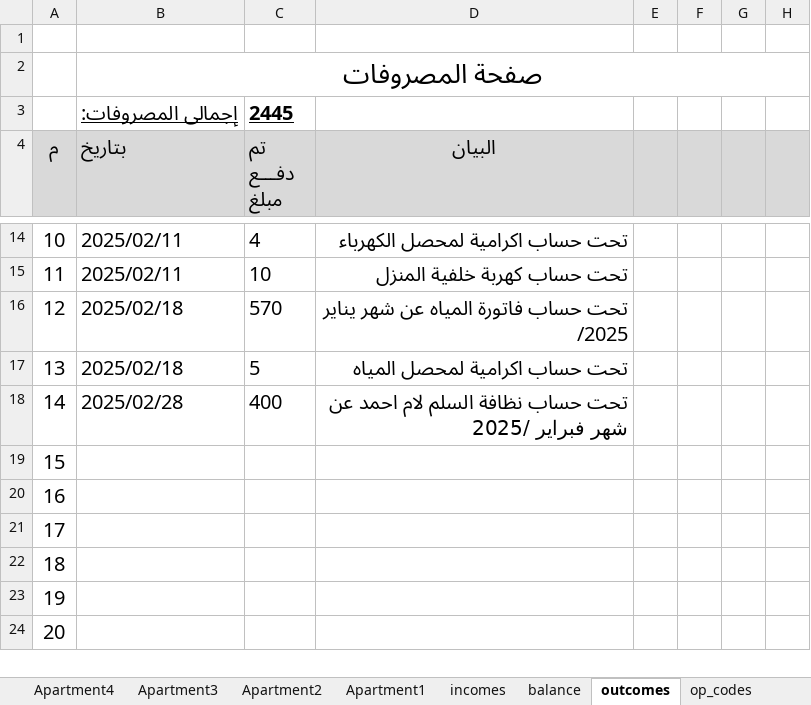
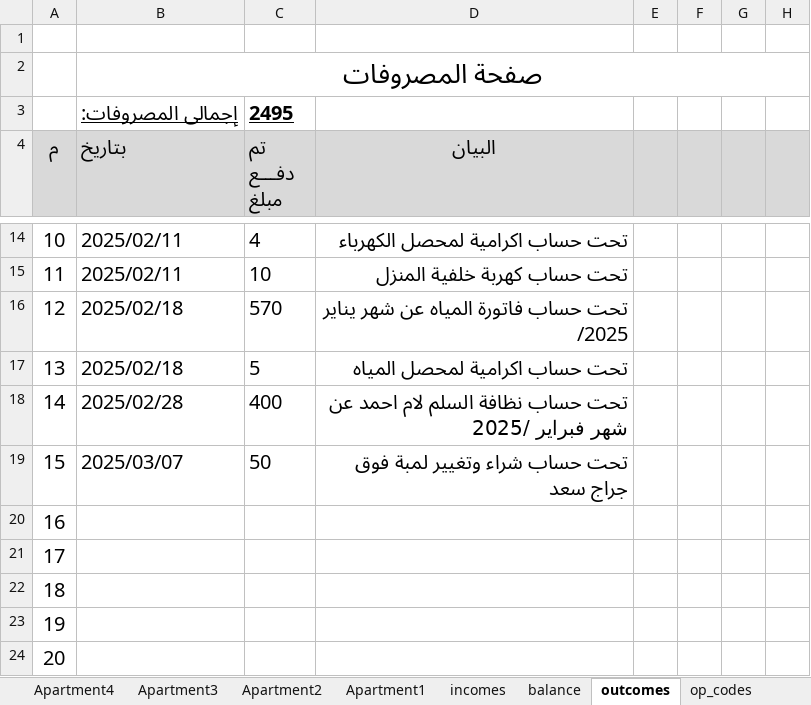
Before and after one commit to wmaa64/syana2024, an Excel workbook: Book2025.xlsx, sheet outcomes, drawn as a sheet; only a part is shown, gaps mark what is left out; values as stored, in another font and other column widths than the file's, no borders; the diff names each change by its address in the sheet, - before the commit and + after, or states it on an @@ line.

Commit message:
1st at 7-3-25

```diff
--- a/Book2025.xlsx (sheet outcomes)
+++ b/Book2025.xlsx (sheet outcomes)
-C3 (تم دفـــع مبلغ): 2445
+C3 (تم دفـــع مبلغ): 2495
-B19 (بتاريخ): (empty)
+B19 (بتاريخ): 2025/03/07
-C19 (تم دفـــع مبلغ): (empty)
+C19 (تم دفـــع مبلغ): 50
-D19 (البيان): (empty)
+D19 (البيان): تحت حساب شراء وتغيير لمبة فوق جراج سعد
```
Also changed, not shown: sheet balance, charts or pictures.
